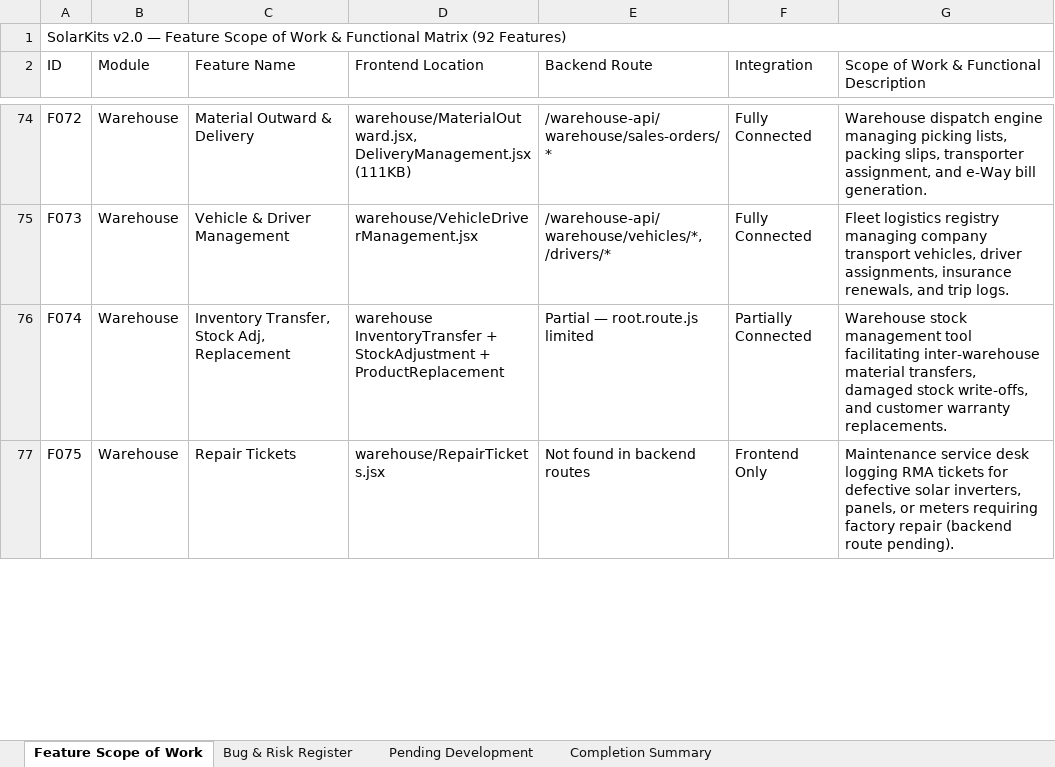
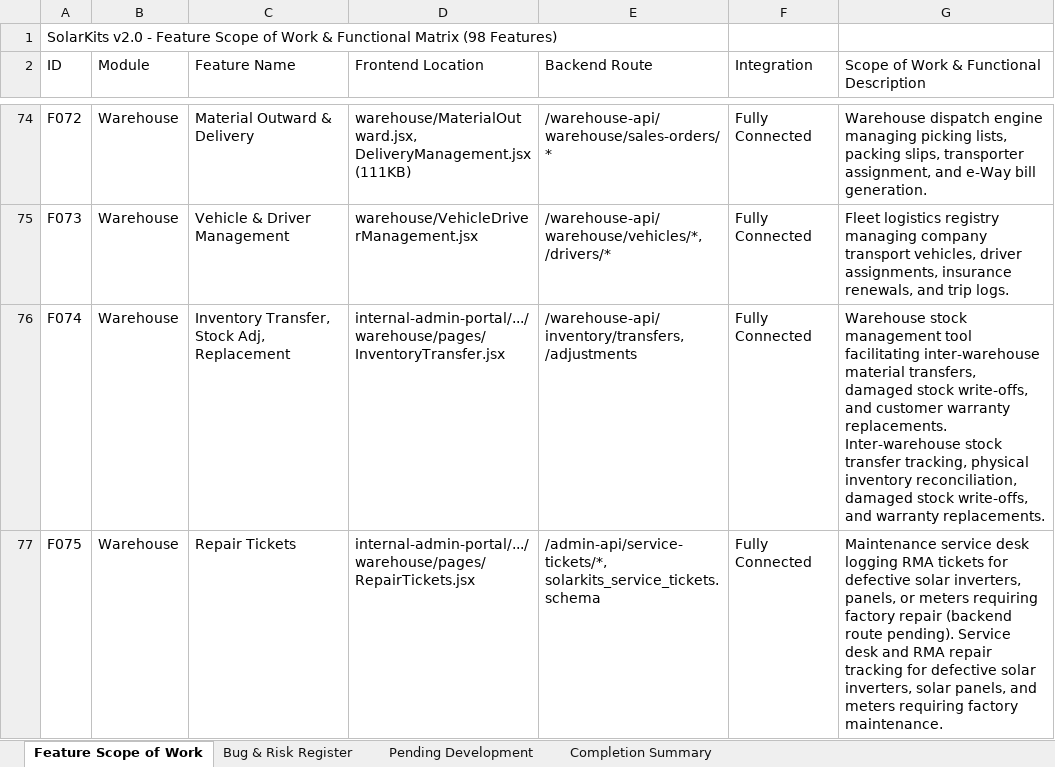
Before and after one commit to Structasofttechnologies/Solarkits_live_on_domain, an Excel workbook: SolarKits_Feature_Traceability_Matrix.xlsx, sheet Feature Scope of Work, drawn as a sheet; only a part is shown, gaps mark what is left out; values as stored, in another font and other column widths than the file's, no cell formats; removed rows and columns are numbered as before the commit, all else as after; the diff covers the shown part only; the diff names each change by its address in the sheet, - before the commit and + after, or states it on an @@ line.

Commit message:
feat: add industry content management, account panel modules, and report generation scripts

```diff
--- a/SolarKits_Feature_Traceability_Matrix.xlsx (sheet Feature Scope of Work)
+++ b/SolarKits_Feature_Traceability_Matrix.xlsx (sheet Feature Scope of Work)
-A1 (ID): SolarKits v2.0 — Feature Scope of Work & Functional Matrix (92 Features)
+A1 (ID): SolarKits v2.0 - Feature Scope of Work & Functional Matrix (98 Features)
-A1:G1 merged
-D76 (Frontend Location): warehouse InventoryTransfer + StockAdjustment + ProductReplacement
+D76 (Frontend Location): internal-admin-portal/.../warehouse/pages/InventoryTransfer.jsx
-E76 (Backend Route): Partial — root.route.js limited
+E76 (Backend Route): /warehouse-api/inventory/transfers, /adjustments
-F76 (Integration): Partially Connected
+F76 (Integration): Fully Connected
-G76: …warranty replacements.
+G76: …warranty replacements. Inter-warehouse stock transfer tracking, physical inventory reconciliation, damaged stock write-offs, and warranty replacements.
-D77 (Frontend Location): warehouse/RepairTickets.jsx
+D77 (Frontend Location): internal-admin-portal/.../warehouse/pages/RepairTickets.jsx
-E77 (Backend Route): Not found in backend routes
+E77 (Backend Route): /admin-api/service-tickets/*, solarkits_service_tickets.schema
-F77 (Integration): Frontend Only
+F77 (Integration): Fully Connected
-G77: …route pending).
+G77: …route pending). Service desk and RMA repair tracking for defective solar inverters, solar panels, and meters requiring factory maintenance.
```
Also changed, not shown: 6 added rows and 44 edited cells elsewhere in this sheet, sheet Pending Development, sheet Completion Summary, sheet Bug & Risk Register, cell formats, 26 other files.
